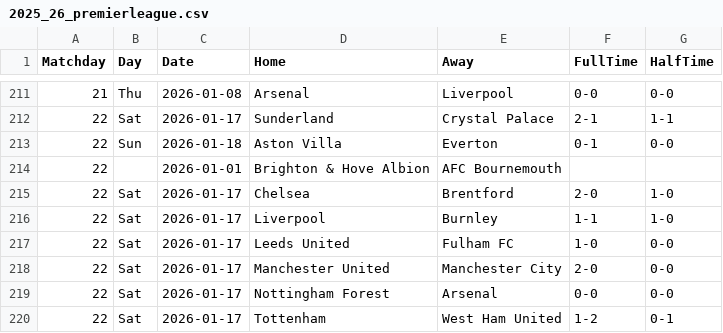
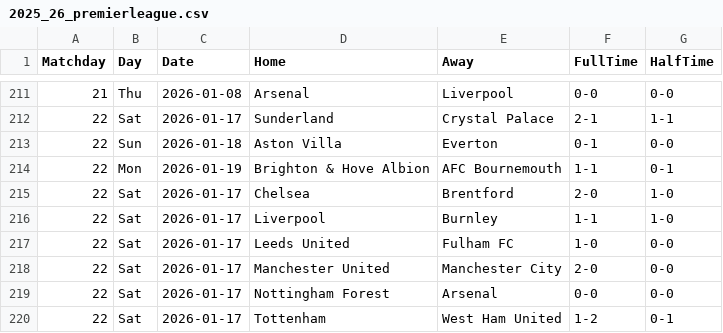
Before and after one commit to joaopssa/BISS, a CSV file: Backend/data/matches/premier-league/2025_26_premierleague.csv, drawn as a sheet; only a part is shown, gaps mark what is left out.

```diff
--- a/Backend/data/matches/premier-league/2025_26_premierleague.csv
+++ b/Backend/data/matches/premier-league/2025_26_premierleague.csv
@@ -213,3 +213,3 @@ Matchday,Day,Date,Home,Away,FullTime,HalfTime
 22,Sun,2026-01-18,Aston Villa,Everton,0-1,0-0
-22,,2026-01-01,Brighton & Hove Albion,AFC Bournemouth,,
+22,Mon,2026-01-19,Brighton & Hove Albion,AFC Bournemouth,1-1,0-1
 22,Sat,2026-01-17,Chelsea,Brentford,2-0,1-0
```
Also changed, not shown: Backend/data/matches/laliga/laliga_2025_26.csv, Backend/data/matches/serie-a-tim/seriea_2025_26.csv, 8 other files.
